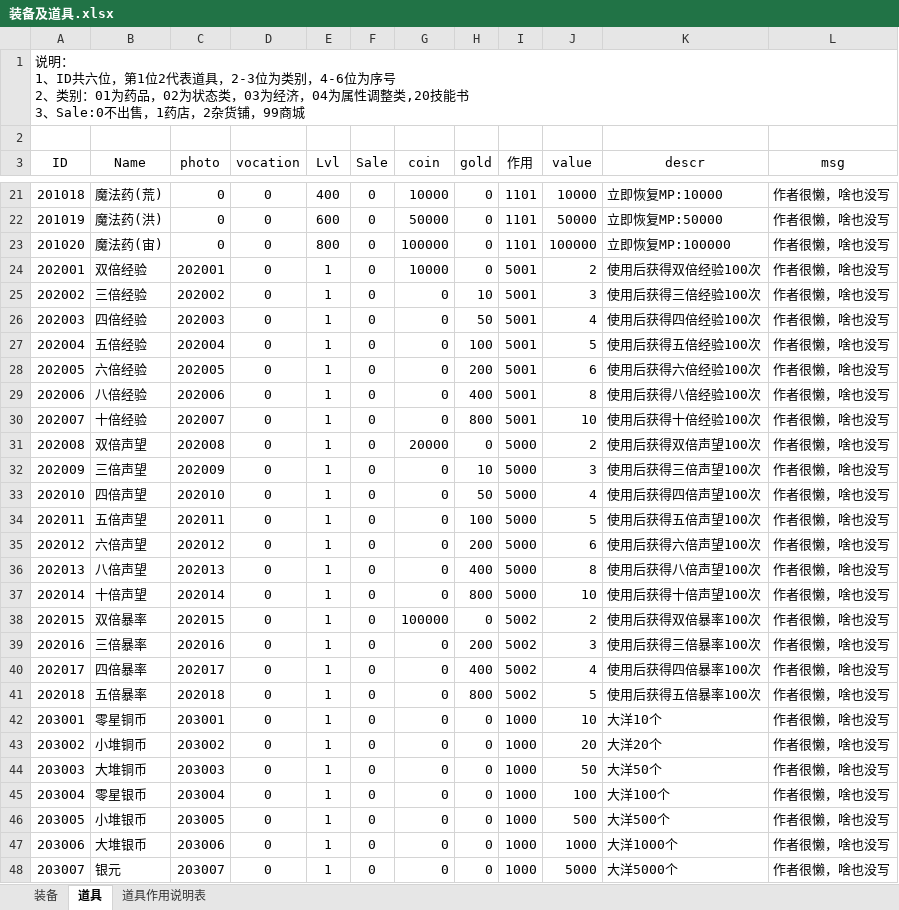
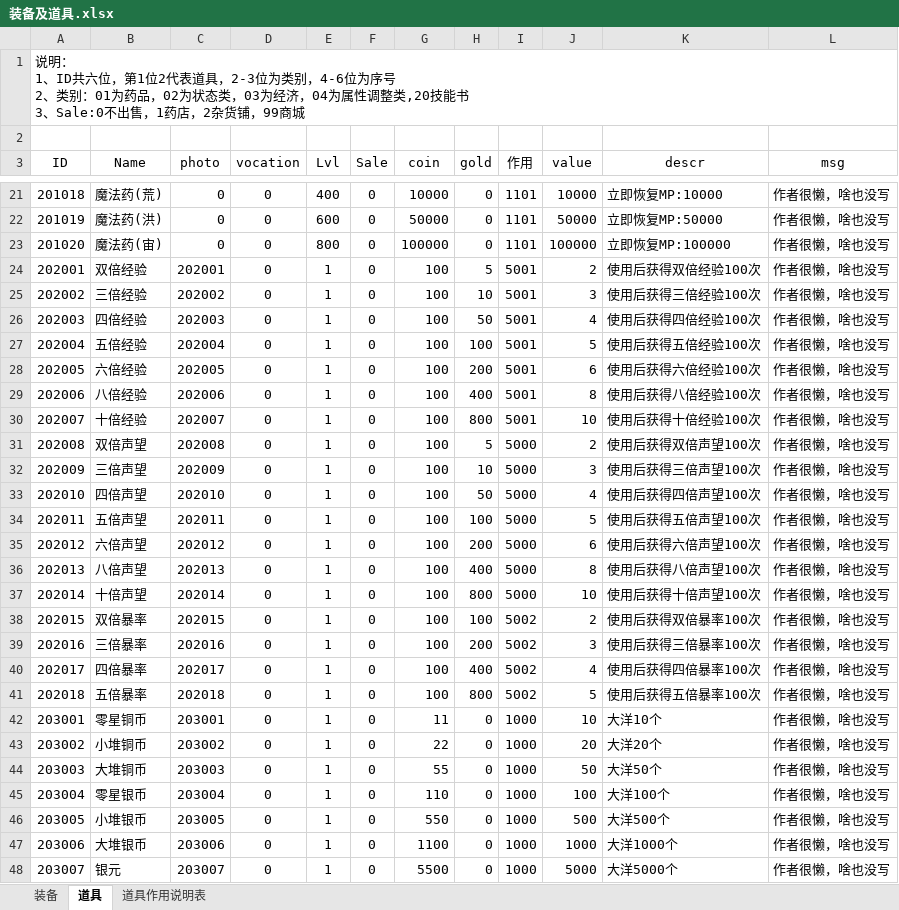
Before and after one commit to simon0xia/mirror, an Excel workbook: documents/装备及道具.xlsx, sheet 道具, drawn as a sheet; only a part is shown, gaps mark what is left out; values as stored, in another font and other column widths than the file's, no borders; the diff covers the shown part only; the diff names each change by its address in the sheet, - before the commit and + after, or states it on an @@ line.

```diff
--- a/documents/装备及道具.xlsx (sheet 道具)
+++ b/documents/装备及道具.xlsx (sheet 道具)
-G24 (coin): 10000
+G24 (coin): 100
-H24 (gold): 0
+H24 (gold): 5
-G25:G30 (coin): 0
+G25:G30 (coin): 100
-G31 (coin): 20000
+G31 (coin): 100
-H31 (gold): 0
+H31 (gold): 5
-G32:G37 (coin): 0
+G32:G37 (coin): 100
-G38 (coin): 100000
+G38 (coin): 100
-H38 (gold): 0
+H38 (gold): 100
-G39:G41 (coin): 0
+G39:G41 (coin): 100
-G42 (coin): 0
+G42 (coin): 11
-G43 (coin): 0
+G43 (coin): 22
-G44 (coin): 0
+G44 (coin): 55
-G45 (coin): 0
+G45 (coin): 110
-G46 (coin): 0
+G46 (coin): 550
-G47 (coin): 0
+G47 (coin): 1100
-G48 (coin): 0
+G48 (coin): 5500
```
Also changed, not shown: 38 edited cells elsewhere in this sheet, sheet 装备, documents/skill and buff.xlsx, documents/怪物属性表.xlsx, 12 other files.
